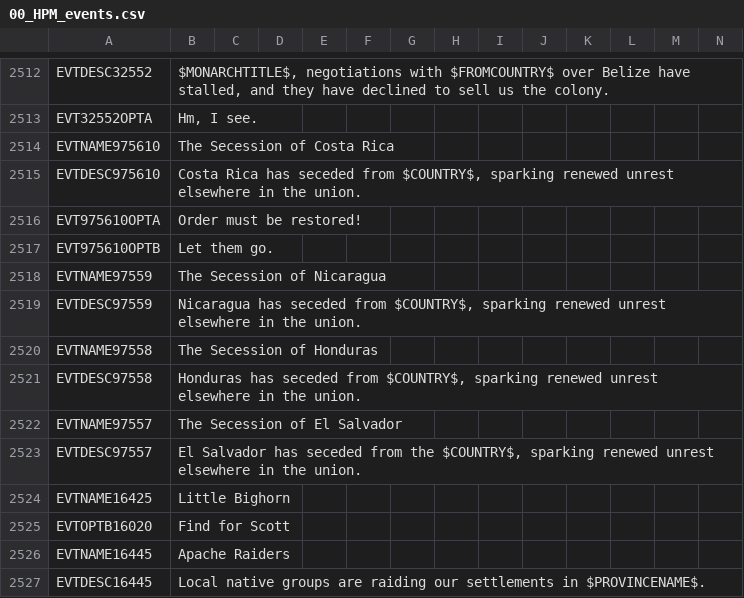
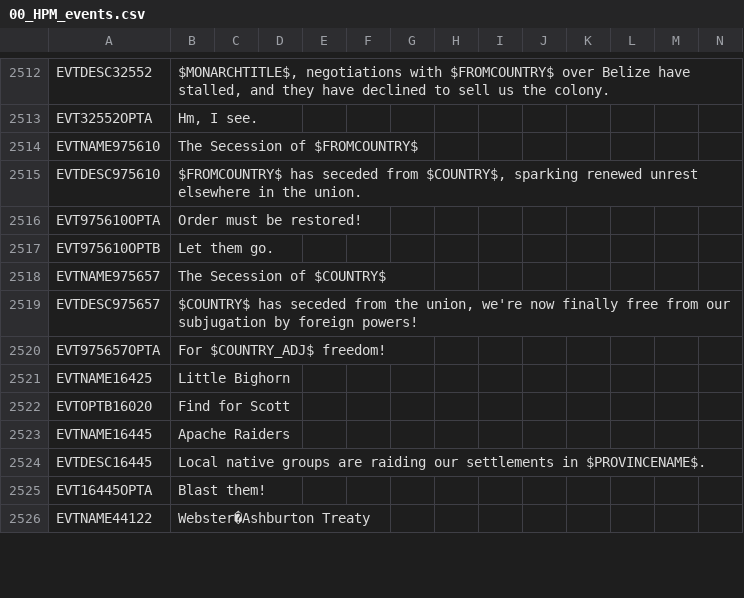
Before and after one commit to Nivaturimika/AHMP, a CSV file: AHPM_MP/localisation/00_HPM_events.csv, drawn as a sheet; only a part is shown, gaps mark what is left out; the shorter side is filled out with more unchanged rows.

```diff
--- a/AHPM_MP/localisation/00_HPM_events.csv
+++ b/AHPM_MP/localisation/00_HPM_events.csv
@@ -2513,12 +2513,9 @@ EVTDESC32552;$MONARCHTITLE$, negotiations with $FROMCOUNTRY$ over Belize have st
 EVT32552OPTA;Hm, I see.;;;;;;;;;;;;;
-EVTNAME975610;The Secession of Costa Rica;;;;;;;;;;;;;
-EVTDESC975610;Costa Rica has seceded from $COUNTRY$, sparking renewed unrest elsewhere in the union.;;;;;;;;;;;;;
+EVTNAME975610;The Secession of $FROMCOUNTRY$;;;;;;;;;;;;;
+EVTDESC975610;$FROMCOUNTRY$ has seceded from $COUNTRY$, sparking renewed unrest elsewhere in the union.;;;;;;;;;;;;;
 EVT975610OPTA;Order must be restored!;;;;;;;;;;;;;
 EVT975610OPTB;Let them go.;;;;;;;;;;;;;
-EVTNAME97559;The Secession of Nicaragua;;;;;;;;;;;;;
-EVTDESC97559;Nicaragua has seceded from $COUNTRY$, sparking renewed unrest elsewhere in the union.;;;;;;;;;;;;;
-EVTNAME97558;The Secession of Honduras;;;;;;;;;;;;;
-EVTDESC97558;Honduras has seceded from $COUNTRY$, sparking renewed unrest elsewhere in the union.;;;;;;;;;;;;;
-EVTNAME97557;The Secession of El Salvador;;;;;;;;;;;;;
-EVTDESC97557;El Salvador has seceded from the $COUNTRY$, sparking renewed unrest elsewhere in the union.;;;;;;;;;;;;;
+EVTNAME975657;The Secession of $COUNTRY$;;;;;;;;;;;;;
+EVTDESC975657;$COUNTRY$ has seceded from the union, we're now finally free from our subjugation by foreign powers!;;;;;;;;;;;;;
+EVT975657OPTA;For $COUNTRY_ADJ$ freedom!;;;;;;;;;;;;;
 EVTNAME16425;Little Bighorn;;;;;;;;;;;;;
```
Also changed, not shown: 5 other files.
